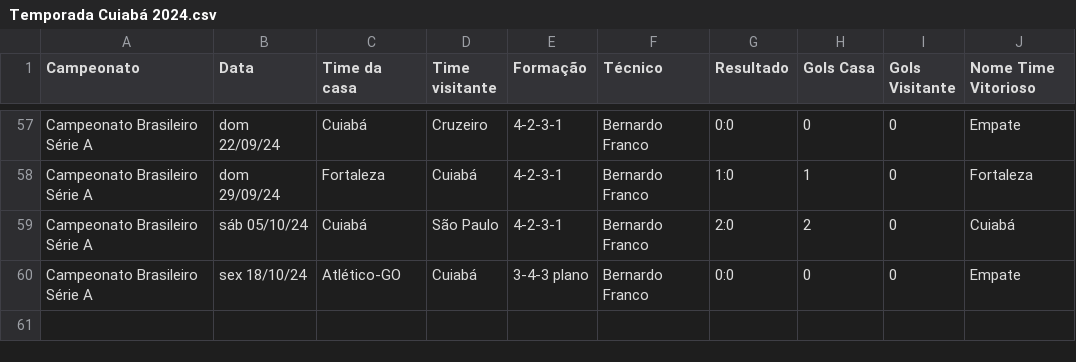
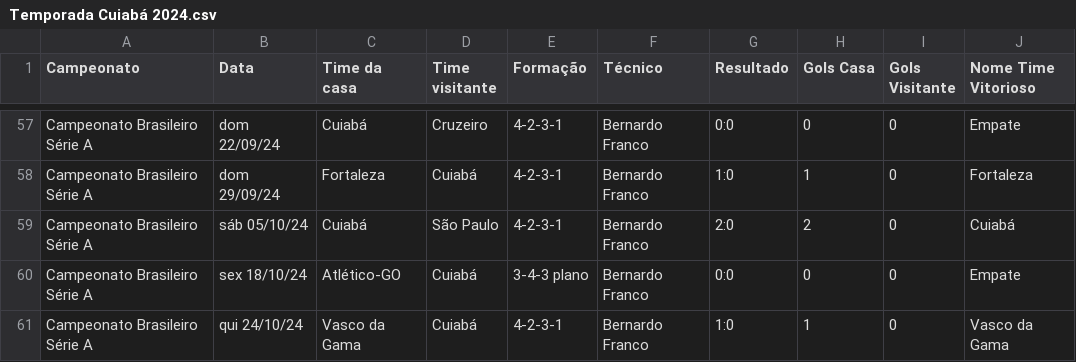
Before and after one commit to vinicius-mouzinho/Aproveitamento-Times-BR, a CSV file: data/Temporada Cuiabá 2024.csv, drawn as a sheet; only a part is shown, gaps mark what is left out; the diff names each change by its address in the sheet, - before the commit and + after, or states it on an @@ line.

Commit message:
update data

```diff
--- a/data/Temporada Cuiabá 2024.csv
+++ b/data/Temporada Cuiabá 2024.csv
+row 61: Campeonato Brasileiro Série A | qui 24/10/24 | Vasco da Gama | Cuiabá | 4-2-3-1 | Bernardo Franco | 1:0 | 1 | 0 | Vasco da Gama
```
Also changed, not shown: data/Temporada Botafogo 2024.csv, data/Temporada Corinthians 2024.csv, 1 other file.
